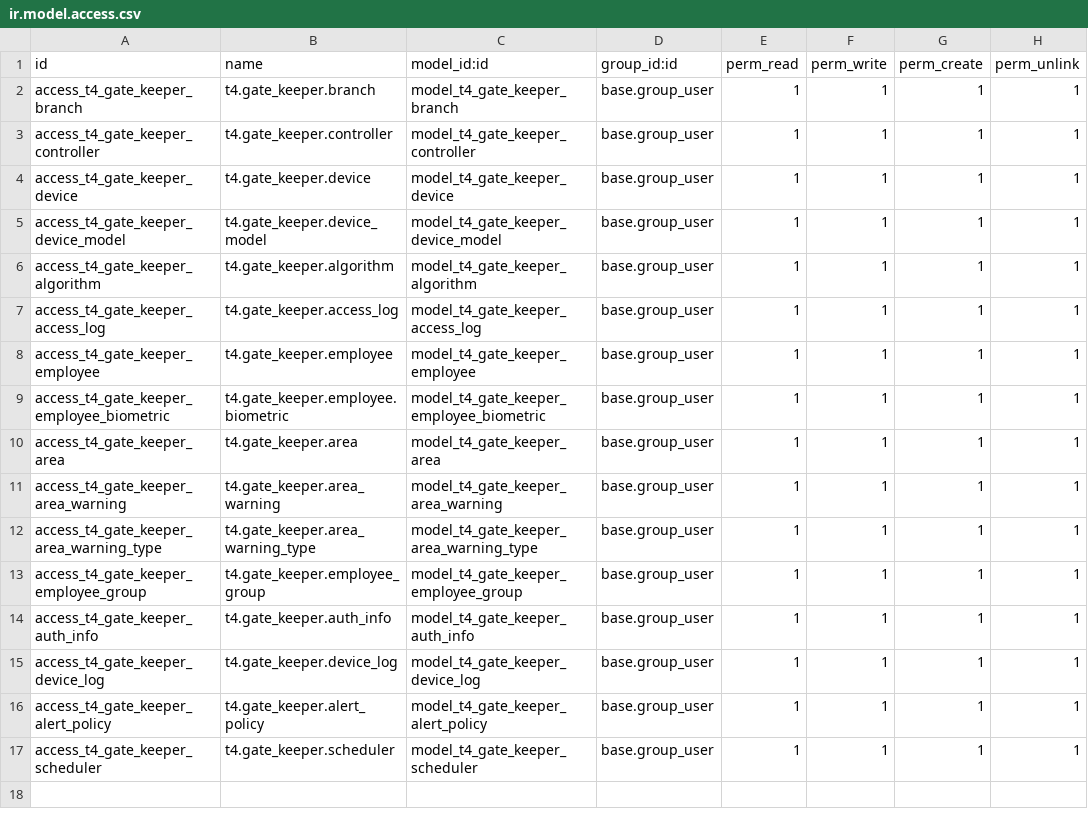
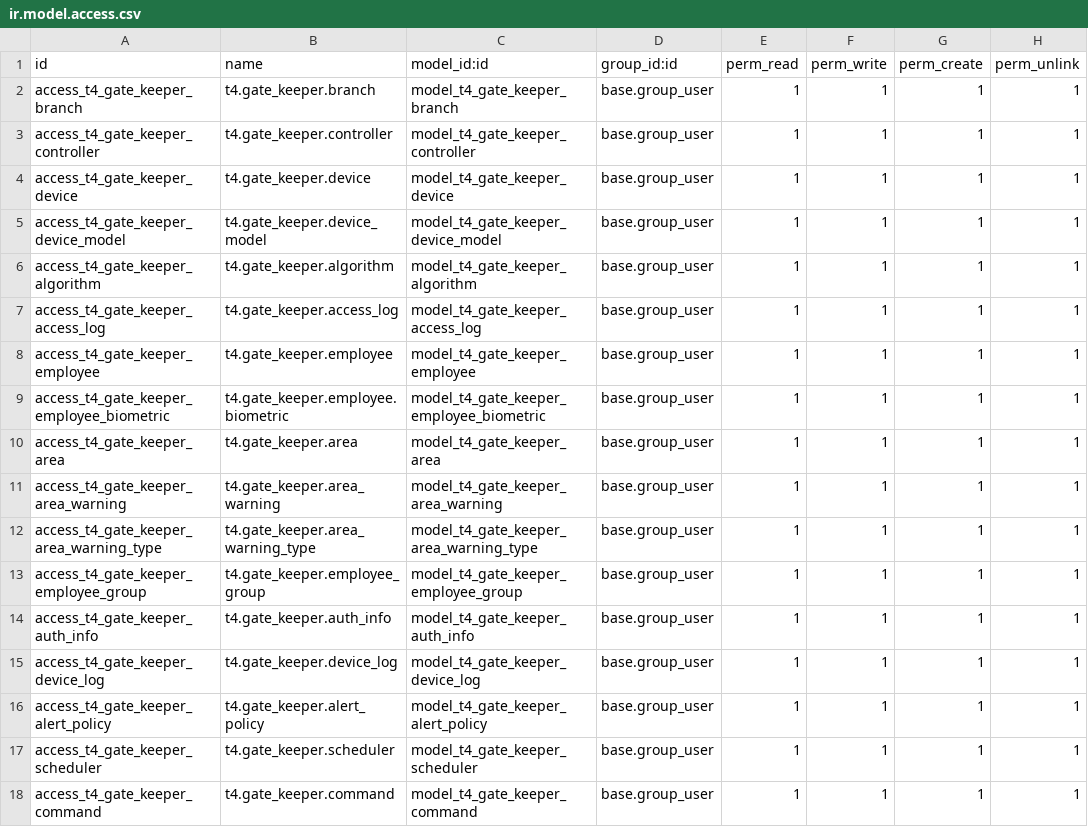
Before and after one commit to vophamk23/gatekeeper-odoo, a CSV file: security/ir.model.access.csv, drawn as a sheet; the diff names each change by its address in the sheet, - before the commit and + after, or states it on an @@ line.

Commit message:
feat: implement gatekeeper APIs, remote command model, optional columns, status badges, and split HTTP tests

```diff
--- a/security/ir.model.access.csv
+++ b/security/ir.model.access.csv
+row 18: access_t4_gate_keeper_command | t4.gate_keeper.command | model_t4_gate_keeper_command | base.group_user | 1 | 1 | 1 | 1
```
Also changed, not shown: 16 other files.
